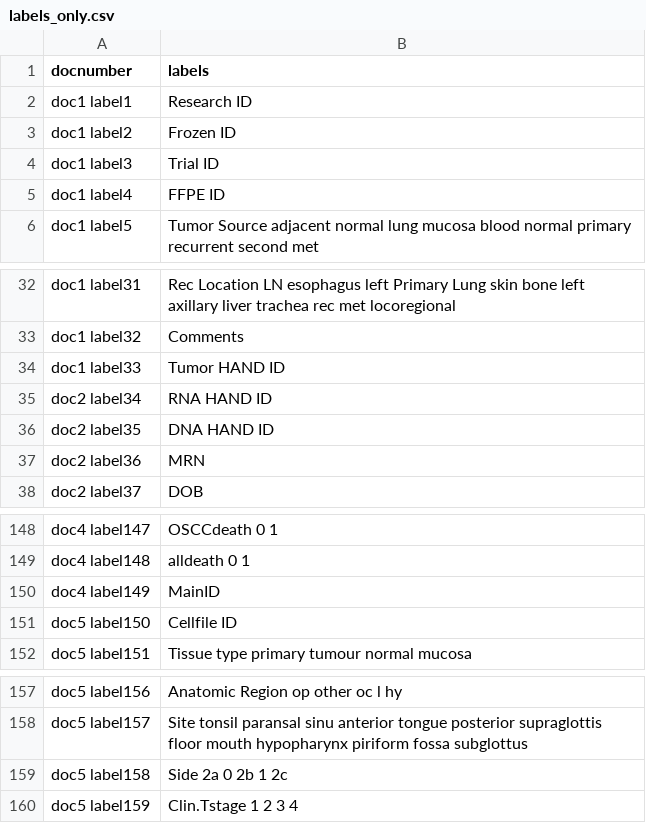
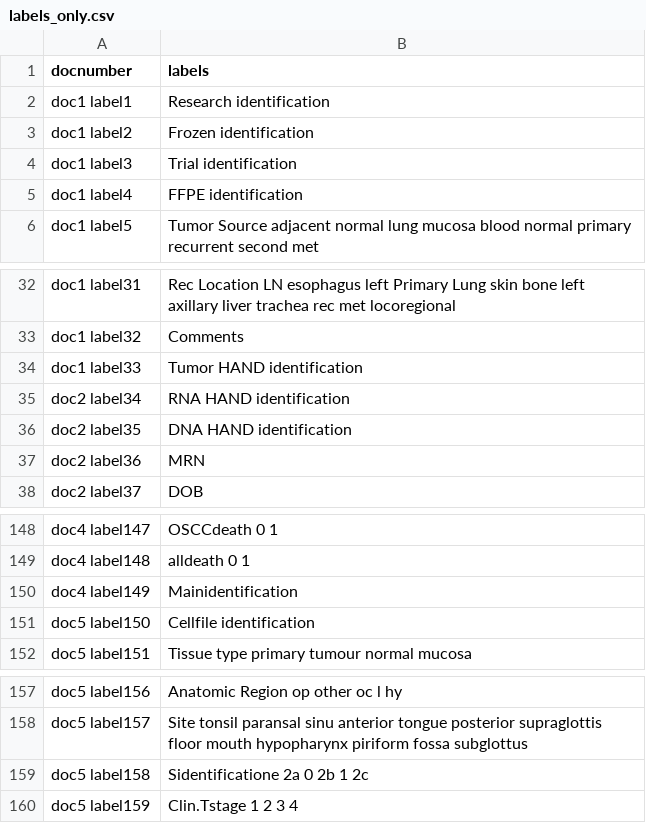
Before and after one commit to lisagandy/AutomaticClusterLabels, a CSV file: input_csvs/labels_only.csv, drawn as a sheet; only a part is shown, gaps mark what is left out.

```diff
--- a/input_csvs/labels_only.csv
+++ b/input_csvs/labels_only.csv
@@ -1,6 +1,6 @@
 docnumber,labels
-doc1 label1,Research ID
-doc1 label2,Frozen ID
-doc1 label3,Trial ID
-doc1 label4,FFPE ID
+doc1 label1,Research identification
+doc1 label2,Frozen identification
+doc1 label3,Trial identification
+doc1 label4,FFPE identification
 doc1 label5,Tumor Source adjacent normal lung mucosa blood normal primary recurrent second met
@@ -33,5 +33,5 @@ doc1 label31,Rec Location LN esophagus left Primary Lung skin bone left axillary
 doc1 label32,Comments
-doc1 label33,Tumor HAND ID
-doc2 label34,RNA HAND ID
-doc2 label35,DNA HAND ID
+doc1 label33,Tumor HAND identification
+doc2 label34,RNA HAND identification
+doc2 label35,DNA HAND identification
 doc2 label36,MRN
@@ -149,4 +149,4 @@ doc4 label147,OSCCdeath 0 1
 doc4 label148,alldeath 0 1
-doc4 label149,MainID
-doc5 label150,Cellfile ID
+doc4 label149,Mainidentification
+doc5 label150,Cellfile identification
 doc5 label151,Tissue type primary tumour normal mucosa
@@ -158,3 +158,3 @@ doc5 label156,Anatomic Region op other oc l hy
 doc5 label157,Site tonsil paransal sinu anterior tongue posterior supraglottis floor mouth hypopharynx piriform fossa subglottus
-doc5 label158,Side 2a 0 2b 1 2c
+doc5 label158,Sidentificatione 2a 0 2b 1 2c
 doc5 label159,Clin.Tstage 1 2 3 4
```
Also changed, not shown: input_csvs/labels_collocates_only.csv, 4 other files.
